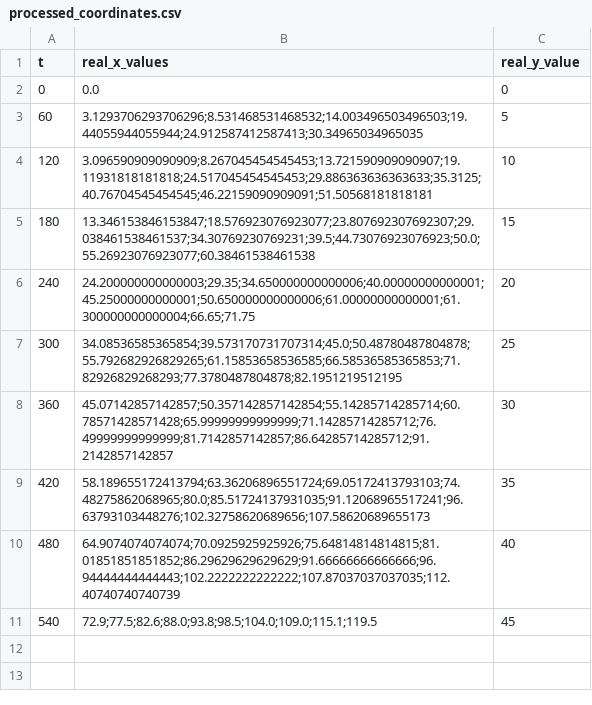
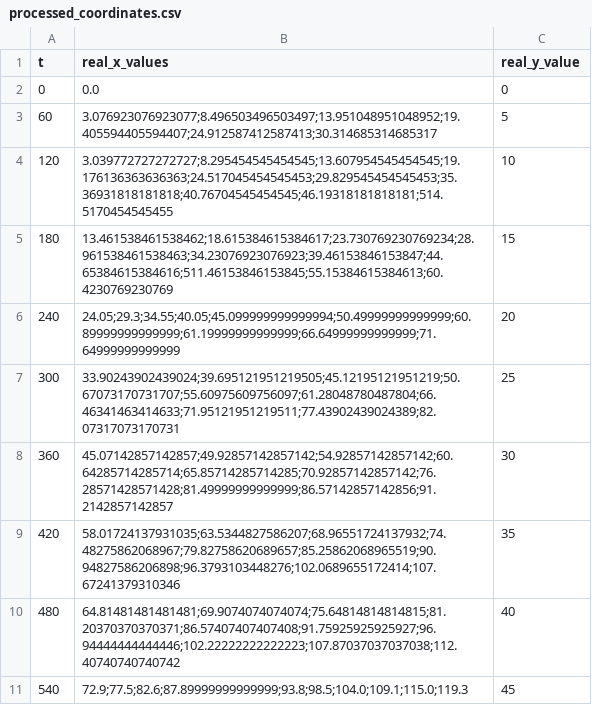
Before and after one commit to ferdinandraja/tkanum, a CSV file: processed_coordinates.csv, drawn as a sheet.

```diff
--- a/processed_coordinates.csv
+++ b/processed_coordinates.csv
@@ -2,10 +2,10 @@ t,real_x_values,real_y_value
 0,0.0,0
-60,3.1293706293706296;8.531468531468532;14.003496503496503;19.44055944055944;24.912587412587413;30.34965034965035,5
-120,3.096590909090909;8.267045454545453;13.721590909090907;19.11931818181818;24.517045454545453;29.886363636363633;35.3125;40.76704545454545;46.22159090909091;51.50568181818181,10
-180,13.346153846153847;18.576923076923077;23.807692307692307;29.038461538461537;34.30769230769231;39.5;44.73076923076923;50.0;55.26923076923077;60.38461538461538,15
-240,24.200000000000003;29.35;34.650000000000006;40.00000000000001;45.25000000000001;50.650000000000006;61.00000000000001;61.300000000000004;66.65;71.75,20
-300,34.08536585365854;39.573170731707314;45.0;50.48780487804878;55.792682926829265;61.15853658536585;66.58536585365853;71.82926829268293;77.3780487804878;82.1951219512195,25
-360,45.07142857142857;50.357142857142854;55.14285714285714;60.78571428571428;65.99999999999999;71.14285714285712;76.49999999999999;81.7142857142857;86.64285714285712;91.2142857142857,30
-420,58.189655172413794;63.36206896551724;69.05172413793103;74.48275862068965;80.0;85.51724137931035;91.12068965517241;96.63793103448276;102.32758620689656;107.58620689655173,35
-480,64.9074074074074;70.0925925925926;75.64814814814815;81.01851851851852;86.29629629629629;91.66666666666666;96.94444444444443;102.2222222222222;107.87037037037035;112.40740740740739,40
-540,72.9;77.5;82.6;88.0;93.8;98.5;104.0;109.0;115.1;119.5,45
+60,3.076923076923077;8.496503496503497;13.951048951048952;19.405594405594407;24.912587412587413;30.314685314685317,5
+120,3.039772727272727;8.295454545454545;13.607954545454545;19.176136363636363;24.517045454545453;29.829545454545453;35.36931818181818;40.76704545454545;46.19318181818181;514.5170454545455,10
+180,13.461538461538462;18.615384615384617;23.730769230769234;28.961538461538463;34.23076923076923;39.46153846153847;44.65384615384616;511.46153846153845;55.15384615384613;60.4230769230769,15
+240,24.05;29.3;34.55;40.05;45.099999999999994;50.49999999999999;60.89999999999999;61.19999999999999;66.64999999999999;71.64999999999999,20
+300,33.90243902439024;39.695121951219505;45.12195121951219;50.67073170731707;55.60975609756097;61.28048780487804;66.46341463414633;71.95121951219511;77.43902439024389;82.07317073170731,25
+360,45.07142857142857;49.92857142857142;54.92857142857142;60.64285714285714;65.85714285714285;70.92857142857142;76.28571428571428;81.49999999999999;86.57142857142856;91.2142857142857,30
+420,58.01724137931035;63.5344827586207;68.96551724137932;74.48275862068967;79.82758620689657;85.25862068965519;90.94827586206898;96.3793103448276;102.0689655172414;107.67241379310346,35
+480,64.81481481481481;69.9074074074074;75.64814814814815;81.20370370370371;86.57407407407408;91.75925925925927;96.94444444444446;102.22222222222223;107.87037037037038;112.40740740740742,40
+540,72.9;77.5;82.6;87.89999999999999;93.8;98.5;104.0;109.1;115.0;119.3,45
```
Also changed, not shown: 1 other file.
